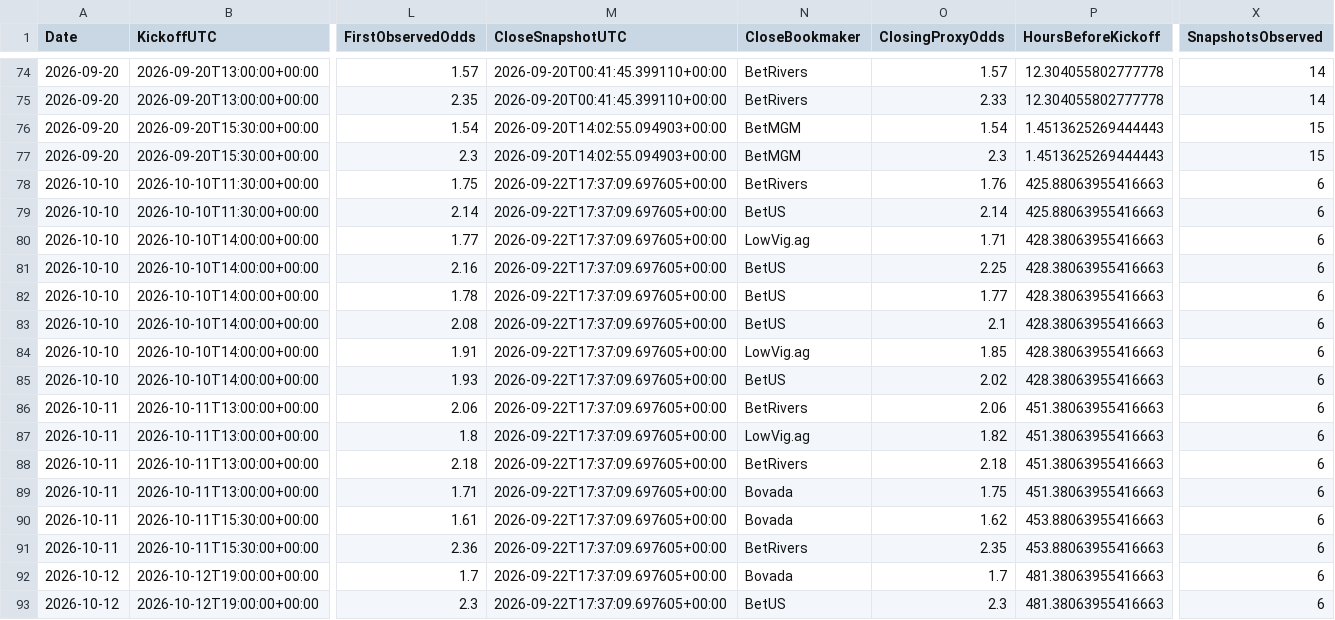
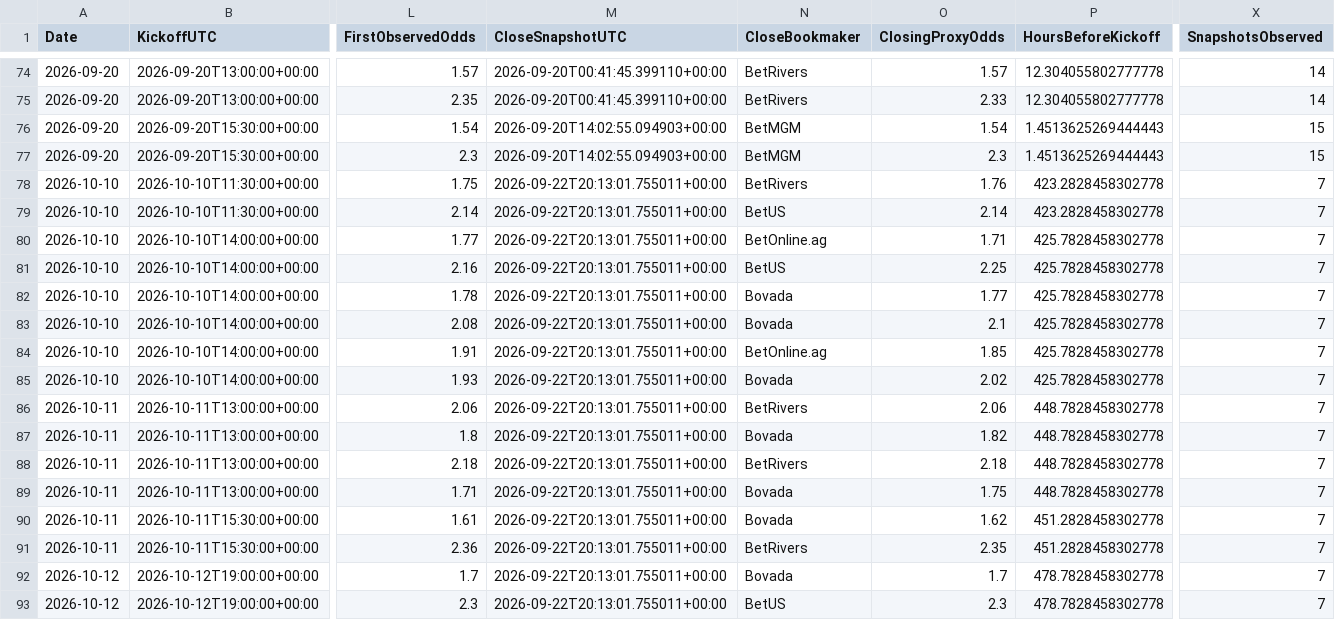
Before and after one commit to mkcesc1988/epl-prediction-engine, a CSV file: data/history/clv_report.csv, drawn as a sheet; only a part is shown, gaps mark what is left out; the diff names each change by its address in the sheet, - before the commit and + after, or states it on an @@ line.

```diff
--- a/data/history/clv_report.csv
+++ b/data/history/clv_report.csv
-M78:M93 (CloseSnapshotUTC): 2026-09-22T17:37:09.697605+00:00
+M78:M93 (CloseSnapshotUTC): 2026-09-22T20:13:01.755011+00:00
-P78:P79 (HoursBeforeKickoff): 425.88063955416663
+P78:P79 (HoursBeforeKickoff): 423.2828458302778
-X78:X93 (SnapshotsObserved): 6
+X78:X93 (SnapshotsObserved): 7
-N80 (CloseBookmaker): LowVig.ag
+N80 (CloseBookmaker): BetOnline.ag
-P80:P85 (HoursBeforeKickoff): 428.38063955416663
+P80:P85 (HoursBeforeKickoff): 425.7828458302778
-N82:N83 (CloseBookmaker): BetUS
+N82:N83 (CloseBookmaker): Bovada
-N84 (CloseBookmaker): LowVig.ag
+N84 (CloseBookmaker): BetOnline.ag
-N85 (CloseBookmaker): BetUS
+N85 (CloseBookmaker): Bovada
-P86:P89 (HoursBeforeKickoff): 451.38063955416663
+P86:P89 (HoursBeforeKickoff): 448.7828458302778
-N87 (CloseBookmaker): LowVig.ag
+N87 (CloseBookmaker): Bovada
-P90:P91 (HoursBeforeKickoff): 453.88063955416663
+P90:P91 (HoursBeforeKickoff): 451.2828458302778
-P92:P93 (HoursBeforeKickoff): 481.38063955416663
+P92:P93 (HoursBeforeKickoff): 478.7828458302778
```
Also changed, not shown: data/history/prediction_history.csv, data/processed/extreme_edge_audit_latest.csv, 10 other files.
